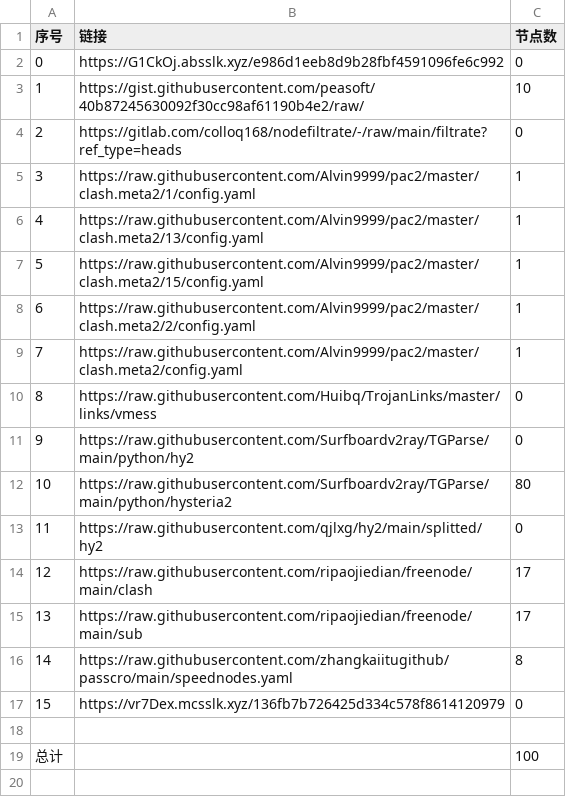
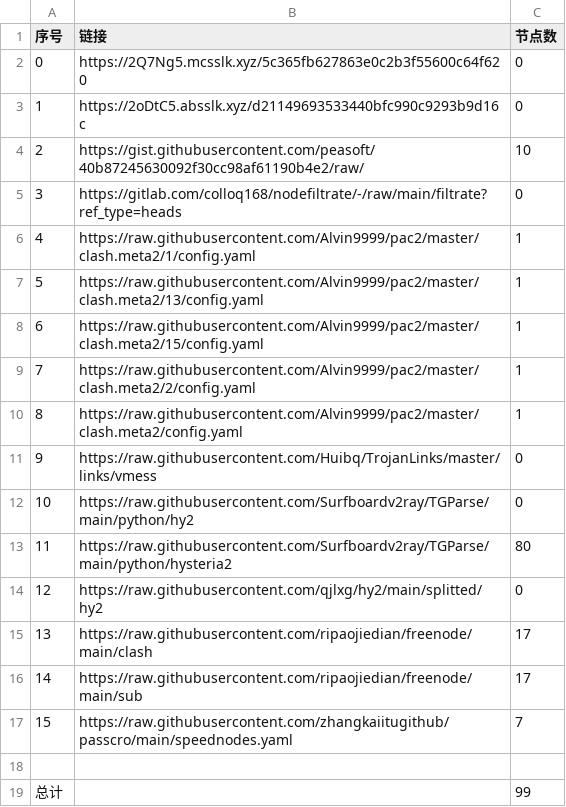
Before and after one commit to AlabasterStone/NoMoreWalls, a CSV file: list_result.csv, drawn as a sheet; removed rows and columns are numbered as before the commit, all else as after; the diff names each change by its address in the sheet, - before the commit and + after, or states it on an @@ line.

```diff
--- a/list_result.csv
+++ b/list_result.csv
+row 2: 0 | https://2Q7Ng5.mcsslk.xyz/5c365fb627863e0c2b3f55600c64f620 | 0
@@ column A (序号) renumbered between rows 3 and 17 @@
-B3 (链接): https://G1CkOj.absslk.xyz/e986d1eeb8d9b28fbf4591096fe6c992
+B3 (链接): https://2oDtC5.absslk.xyz/d21149693533440bfc990c9293b9d16c
-C17 (节点数): 8
+C17 (节点数): 7
-row 17: 15 | https://vr7Dex.mcsslk.xyz/136fb7b726425d334c578f8614120979 | 0
-C19 (节点数): 100
+C19 (节点数): 99
```
Also changed, not shown: 14 other files.
